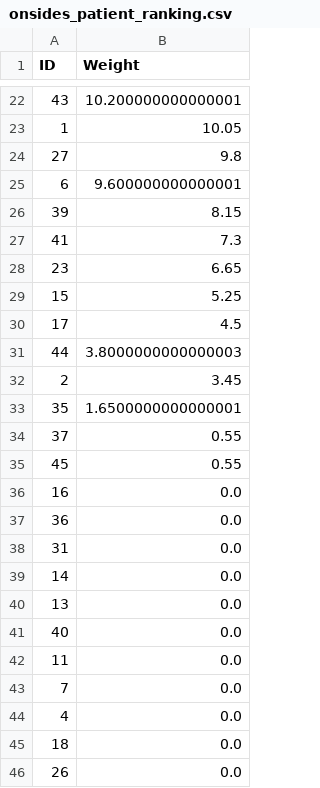
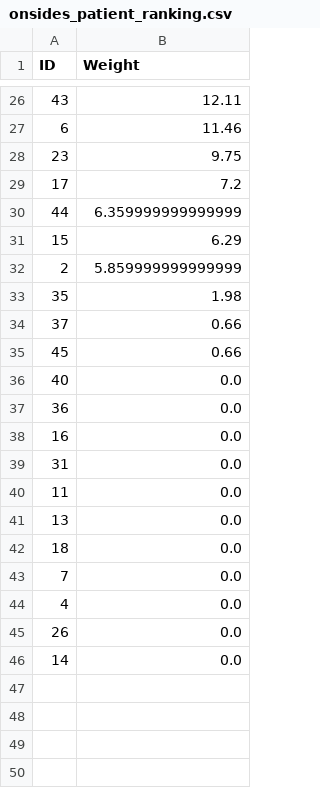
Before and after one commit to karenfeng/conmeds, a CSV file: data/onsides_patient_ranking.csv, drawn as a sheet; only a part is shown, gaps mark what is left out; the diff covers the shown part only.

Commit message:
Onsides update with CTCAE weights

```diff
--- a/data/onsides_patient_ranking.csv
+++ b/data/onsides_patient_ranking.csv
@@ -22,25 +26,21 @@ ID,Weight
-43,10.200000000000001
-1,10.05
-27,9.8
-6,9.600000000000001
-39,8.15
-41,7.3
-23,6.65
-15,5.25
-17,4.5
-44,3.8000000000000003
-2,3.45
-35,1.6500000000000001
-37,0.55
-45,0.55
+43,12.11
+6,11.46
+23,9.75
+17,7.2
+44,6.359999999999999
+15,6.29
+2,5.859999999999999
+35,1.98
+37,0.66
+45,0.66
+40,0.0
+36,0.0
 16,0.0
-36,0.0
 31,0.0
-14,0.0
+11,0.0
 13,0.0
-40,0.0
-11,0.0
+18,0.0
 7,0.0
 4,0.0
-18,0.0
 26,0.0
+14,0.0
```
Also changed, not shown: 12 added rows, 8 removed rows and 12 edited cells elsewhere in this file, 2 other files.
